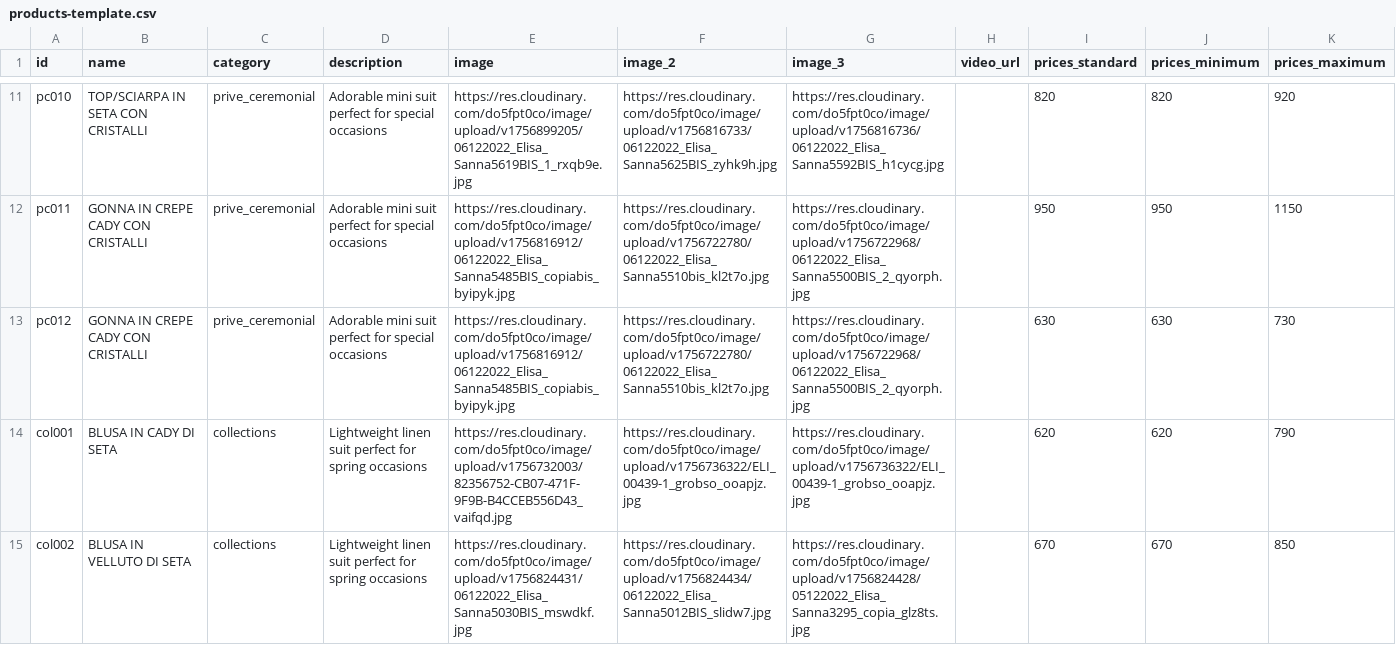
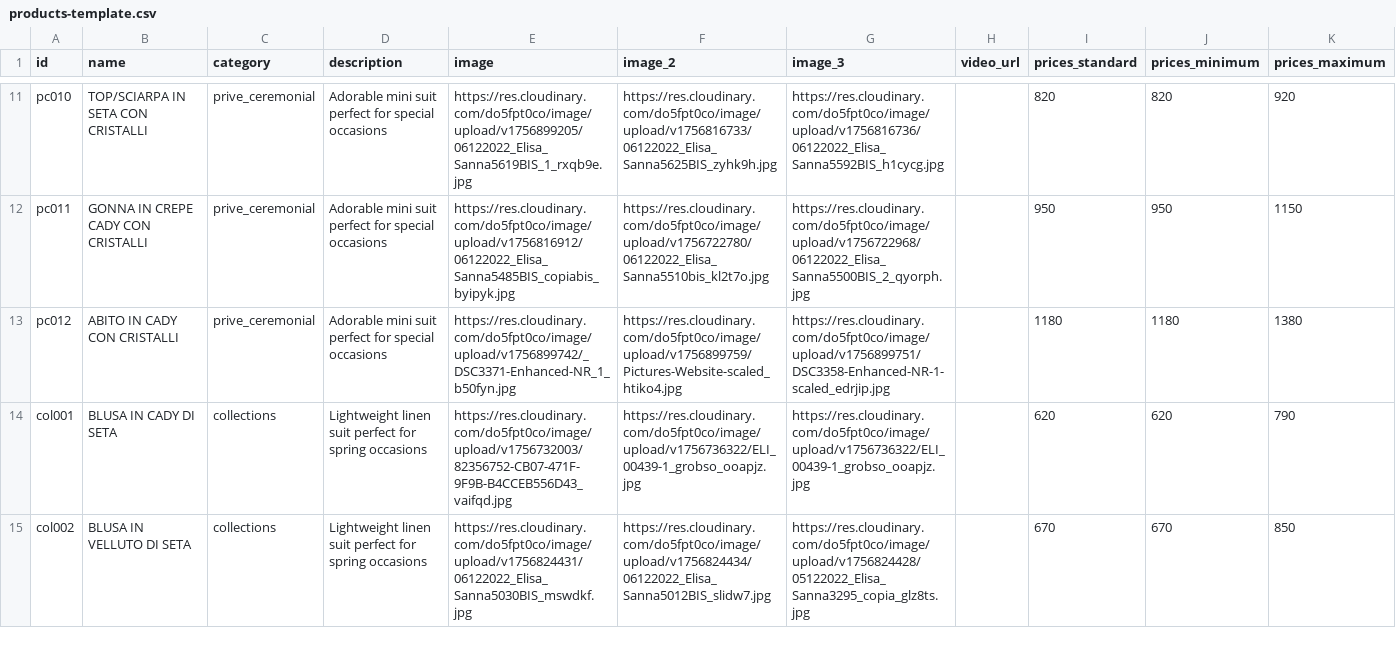
Before and after one commit to DeodatoS/atelier-site, a CSV file: assets/data/products-template.csv, drawn as a sheet; only a part is shown, gaps mark what is left out; the diff names each change by its address in the sheet, - before the commit and + after, or states it on an @@ line.

Commit message:
Update products CSV from Google Sheets - 2025-09-03T11:45:14.082Z

```diff
--- a/assets/data/products-template.csv
+++ b/assets/data/products-template.csv
-B13 (name): GONNA IN CREPE CADY CON CRISTALLI
+B13 (name): ABITO IN CADY CON CRISTALLI
-E13 (image): https://res.cloudinary.com/do5fpt0co/image/upload/v1756816912/06122022_Elisa_Sanna5485BIS_copiabis_byipyk.jpg
+E13 (image): https://res.cloudinary.com/do5fpt0co/image/upload/v1756899742/_DSC3371-Enhanced-NR_1_b50fyn.jpg
-F13 (image_2): https://res.cloudinary.com/do5fpt0co/image/upload/v1756722780/06122022_Elisa_Sanna5510bis_kl2t7o.jpg
+F13 (image_2): https://res.cloudinary.com/do5fpt0co/image/upload/v1756899759/Pictures-Website-scaled_htiko4.jpg
-G13 (image_3): https://res.cloudinary.com/do5fpt0co/image/upload/v1756722968/06122022_Elisa_Sanna5500BIS_2_qyorph.jpg
+G13 (image_3): https://res.cloudinary.com/do5fpt0co/image/upload/v1756899751/DSC3358-Enhanced-NR-1-scaled_edrjip.jpg
-I13 (prices_standard): 630
+I13 (prices_standard): 1180
-J13 (prices_minimum): 630
+J13 (prices_minimum): 1180
-K13 (prices_maximum): 730
+K13 (prices_maximum): 1380
```
